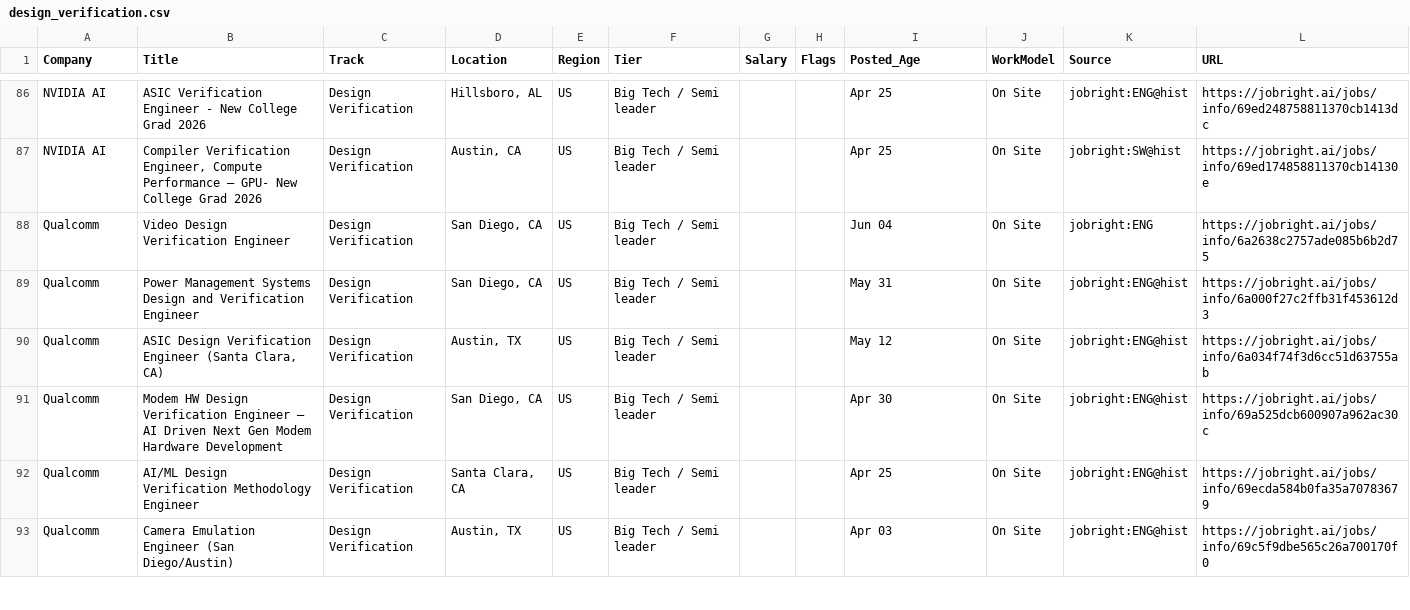
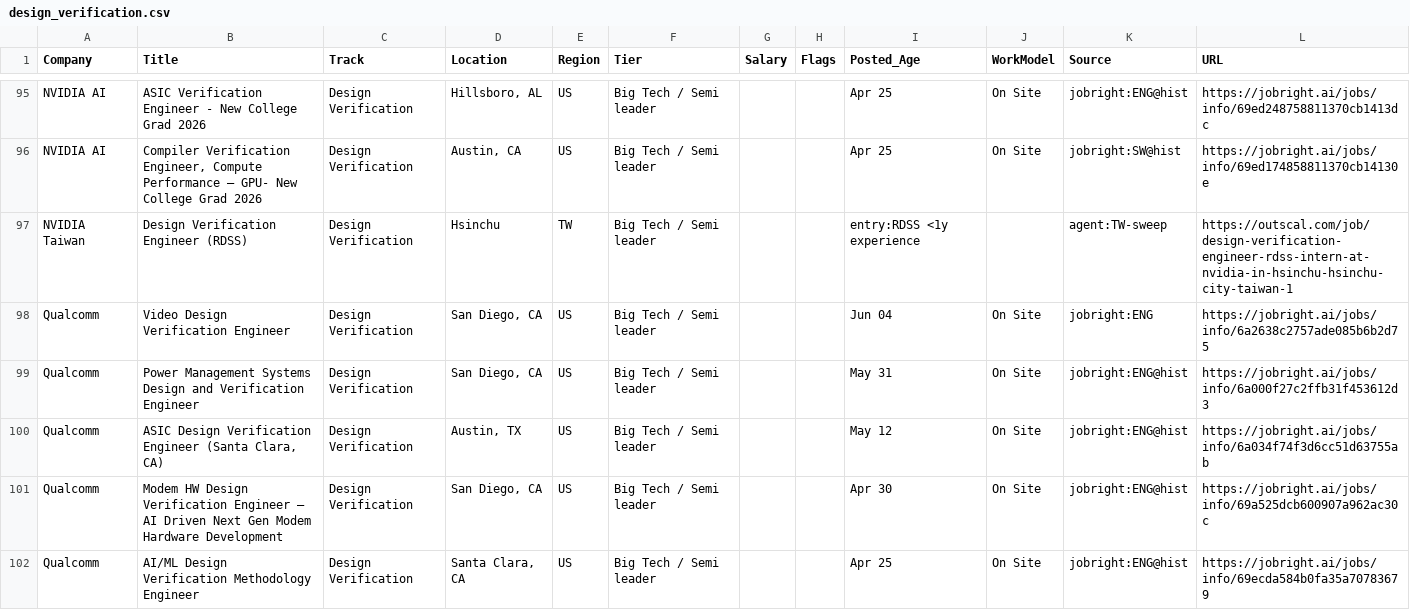
Before and after one commit to cosmosmining/cisco, a CSV file: job-search/by_cv/design_verification.csv, drawn as a sheet; only a part is shown, gaps mark what is left out; the shorter side is filled out with more unchanged rows; the diff covers the shown part only; the diff names each change by its address in the sheet, - before the commit and + after, or states it on an @@ line.

```diff
--- a/job-search/by_cv/design_verification.csv
+++ b/job-search/by_cv/design_verification.csv
+row 97: NVIDIA Taiwan | Design Verification Engineer (RDSS) | Design Verification | Hsinchu | TW | Big Tech / Semi leader |  |  | entry:RDSS <1y experience |  | agent:TW-sweep | https://outscal.com/job/design-verification-engineer-rdss-intern-at-nvidia-in-hsinchu-hsinchu-city-taiwan-1
```
Also changed, not shown: 19 added rows elsewhere in this file, job-search/by_cv/dft.csv, job-search/by_cv/firmware_embedded.csv, 5 other files.
